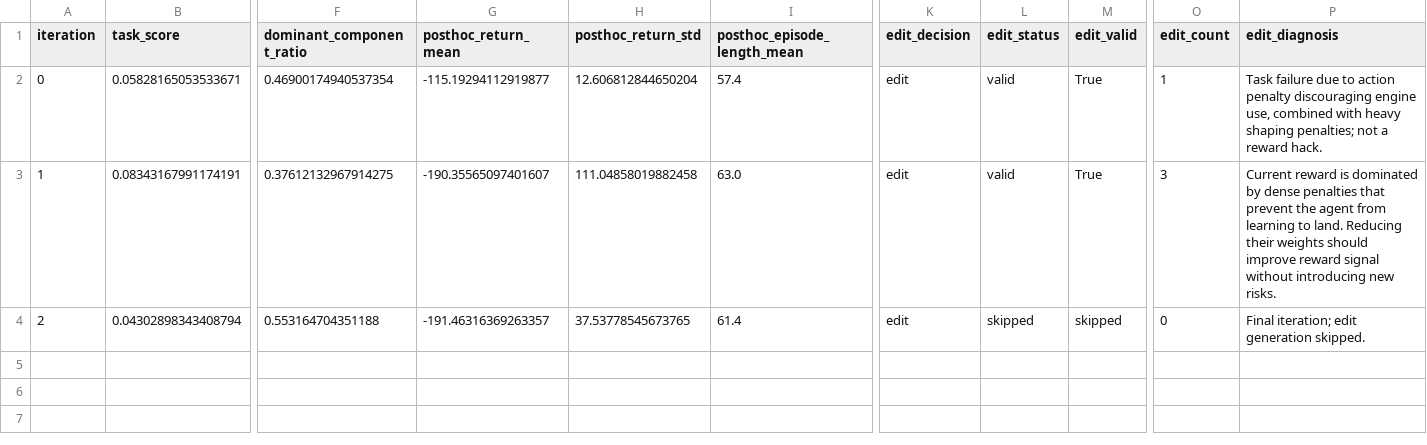
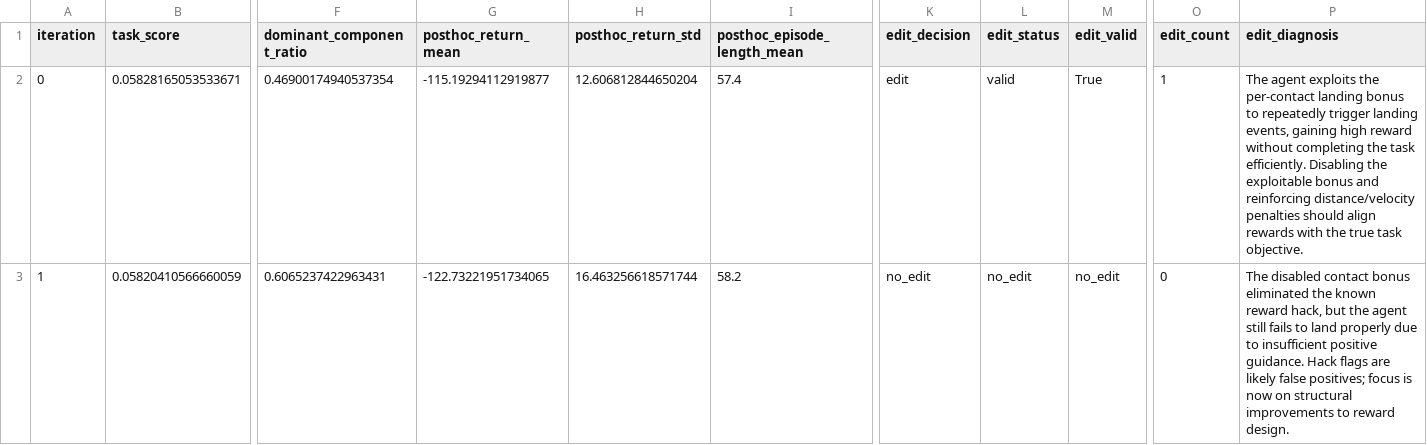
Before and after one commit to Nicole-ying/stable-eureka, a CSV file: experiments/eg_rsa_lunar_lander_deepseek_memory_test/summary.csv, drawn as a sheet; only a part is shown, gaps mark what is left out; rows hold the shown columns only; the diff covers the shown part only; the diff names each change by its address in the sheet, - before the commit and + after, or states it on an @@ line.

Commit message:
Push latest DeepSeek EG-RSA memory_test experiment results

```diff
--- a/experiments/eg_rsa_lunar_lander_deepseek_memory_test/summary.csv
+++ b/experiments/eg_rsa_lunar_lander_deepseek_memory_test/summary.csv
-P2 (edit_diagnosis): Task failure due to action penalty discouraging engine use, combined with heavy shaping penalties; not a reward hack.
+P2 (edit_diagnosis): The agent exploits the per‑contact landing bonus to repeatedly trigger landing events, gaining high reward without completing the task efficiently. Disabling the exploitable bonus and reinforcing distance/velocity penalties should align rewards with the true task objective.
-B3 (task_score): 0.08343167991174191
+B3 (task_score): 0.05820410566660059
-F3 (dominant_component_ratio): 0.37612132967914275
+F3 (dominant_component_ratio): 0.6065237422963431
-G3 (posthoc_return_mean): -190.35565097401607
+G3 (posthoc_return_mean): -122.73221951734065
-H3 (posthoc_return_std): 111.04858019882458
+H3 (posthoc_return_std): 16.463256618571744
-I3 (posthoc_episode_length_mean): 63.0
+I3 (posthoc_episode_length_mean): 58.2
-K3 (edit_decision): edit
+K3 (edit_decision): no_edit
-L3 (edit_status): valid
+L3 (edit_status): no_edit
-M3 (edit_valid): True
+M3 (edit_valid): no_edit
-O3 (edit_count): 3
+O3 (edit_count): 0
-P3 (edit_diagnosis): Current reward is dominated by dense penalties that prevent the agent from learning to land. Reducing their weights should improve reward signal without introducing new risks.
+P3 (edit_diagnosis): The disabled contact bonus eliminated the known reward hack, but the agent still fails to land properly due to insufficient positive guidance. Hack flags are likely false positives; focus is now on structural improvements to reward design.
-row 4: 2 | 0.04302898343408794 | 0.553164704351188 | -191.46316369263357 | 37.53778545673765 | 61.4 | edit | skipped | skipped | 0 | Final iteration; edit generation skipped.
```
Also changed, not shown: 9 edited cells elsewhere in this file, 43 other files.
